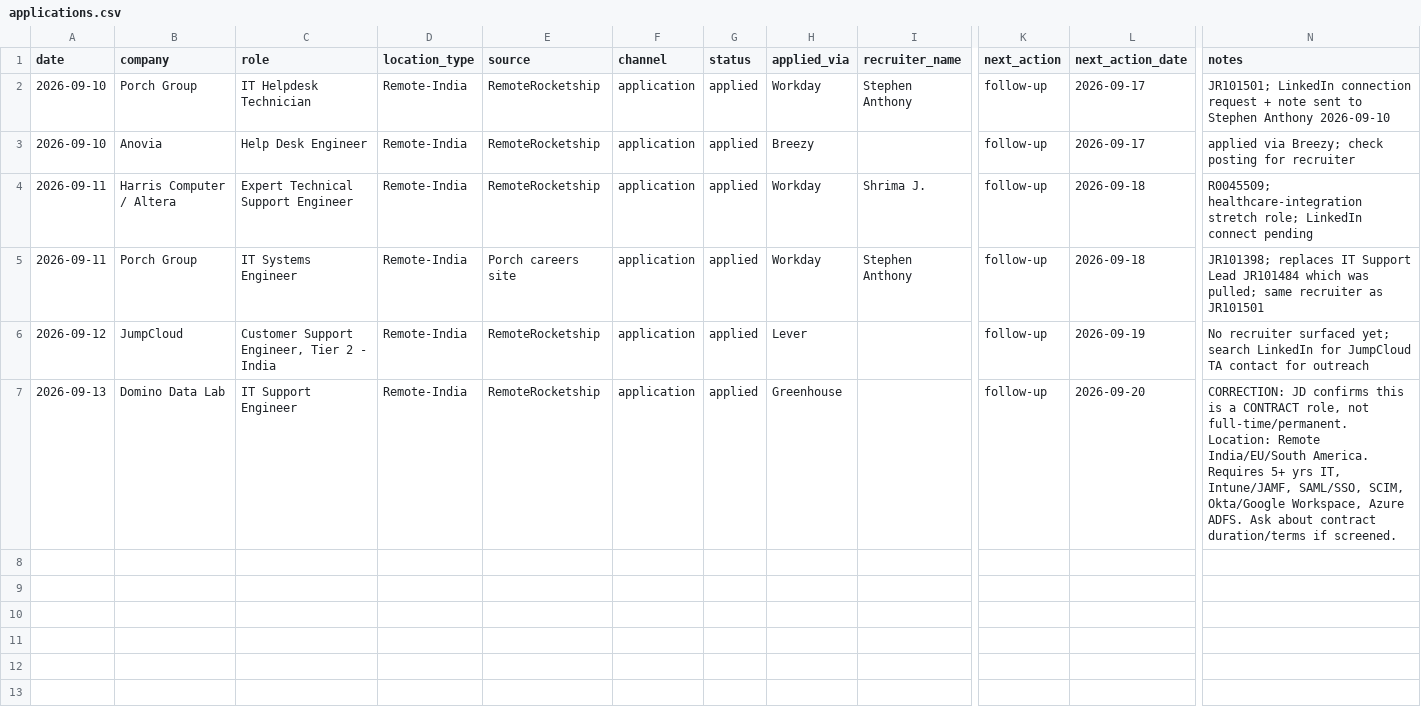
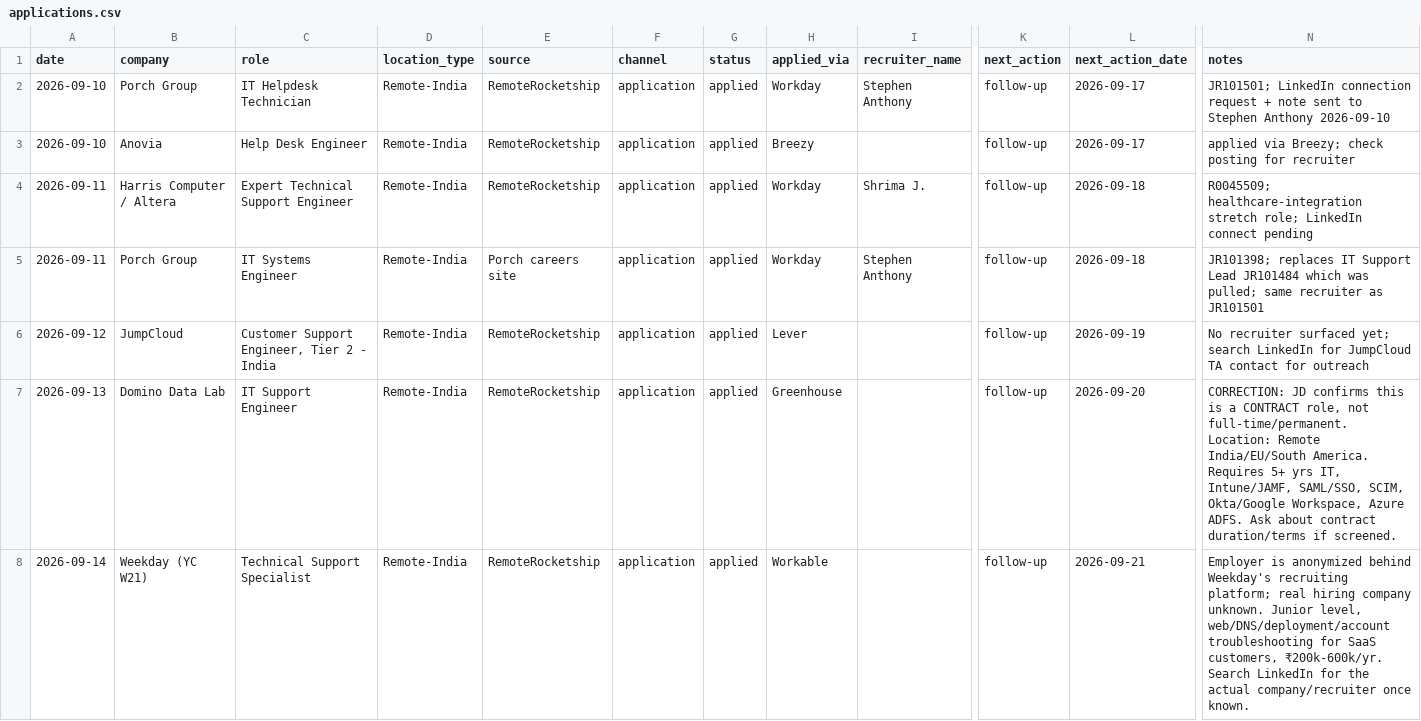
Before and after one commit to Ta360/job-finder, a CSV file: applications/applications.csv, drawn as a sheet; only a part is shown, gaps mark what is left out; rows hold the shown columns only; the diff names each change by its address in the sheet, - before the commit and + after, or states it on an @@ line.

```diff
--- a/applications/applications.csv
+++ b/applications/applications.csv
+row 8: 2026-09-14 | Weekday (YC W21) | Technical Support Specialist | Remote-India | RemoteRocketship | application | applied | Workable |  | follow-up | 2026-09-21 | Employer is anonymized behind Weekday's recruiting platform; real hiring company unknown. Junior level, web/DNS/deployment/account troubleshooting for SaaS customers, ₹200k-600k/yr. Search LinkedIn for the actual company/recruiter once known.
```
